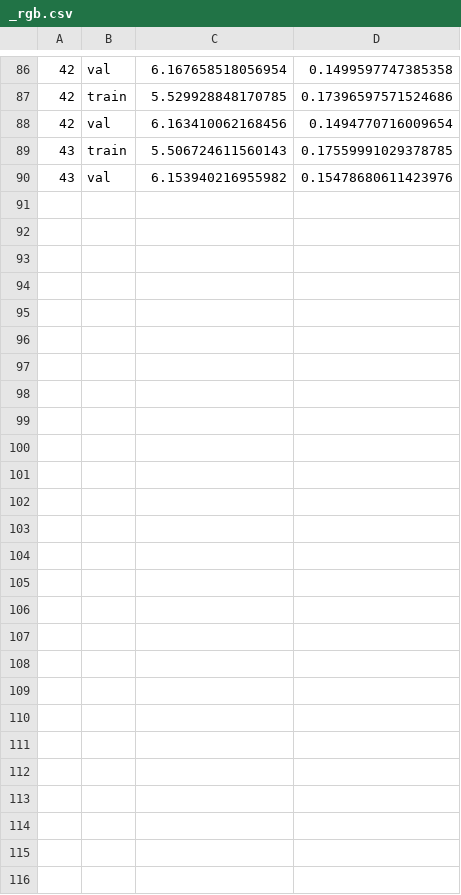
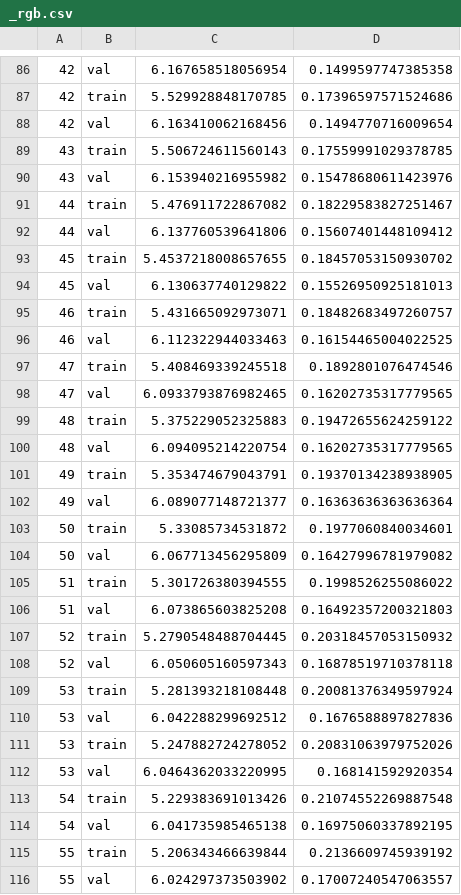
Before and after one commit to alessiasaporita/Unseen-Modalities, a CSV file: logs/_rgb.csv, drawn as a sheet; only a part is shown, gaps mark what is left out.

```diff
--- a/logs/_rgb.csv
+++ b/logs/_rgb.csv
@@ -90 +90,27 @@
 43,val,6.153940216955982,0.15478680611423976
+44,train,5.476911722867082,0.18229583827251467
+44,val,6.137760539641806,0.15607401448109412
+45,train,5.4537218008657655,0.18457053150930702
+45,val,6.130637740129822,0.15526950925181013
+46,train,5.431665092973071,0.18482683497260757
+46,val,6.112322944033463,0.16154465004022525
+47,train,5.408469339245518,0.1892801076474546
+47,val,6.0933793876982465,0.16202735317779565
+48,train,5.375229052325883,0.19472655624259122
+48,val,6.094095214220754,0.16202735317779565
+49,train,5.353474679043791,0.19370134238938905
+49,val,6.089077148721377,0.16363636363636364
+50,train,5.33085734531872,0.1977060840034601
+50,val,6.067713456295809,0.16427996781979082
+51,train,5.301726380394555,0.1998526255086022
+51,val,6.073865603825208,0.16492357200321803
+52,train,5.2790548488704445,0.20318457053150932
+52,val,6.050605160597343,0.16878519710378118
+53,train,5.281393218108448,0.20081376349597924
+53,val,6.042288299692512,0.1676588897827836
+53,train,5.247882724278052,0.20831063979752026
+53,val,6.0464362033220995,0.168141592920354
+54,train,5.229383691013426,0.21074552269887548
+54,val,6.041735985465138,0.16975060337892195
+55,train,5.206343466639844,0.2136609745939192
+55,val,6.024297373503902,0.17007240547063557
```
Also changed, not shown: 5 other files.
